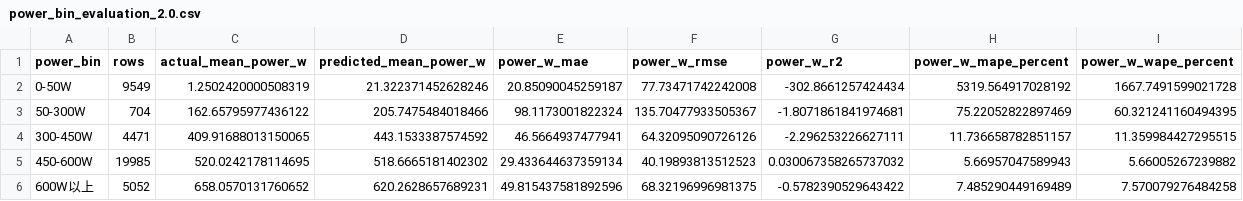
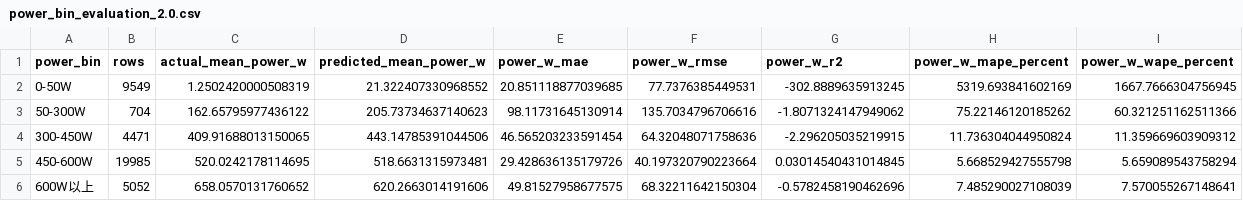
Before and after one commit to NBT-NEVER/Energy-prediction, a CSV file: 2.0/out/model/power_bin_evaluation_2.0.csv, drawn as a sheet.

```diff
--- a/2.0/out/model/power_bin_evaluation_2.0.csv
+++ b/2.0/out/model/power_bin_evaluation_2.0.csv
@@ -1,6 +1,6 @@
 power_bin,rows,actual_mean_power_w,predicted_mean_power_w,power_w_mae,power_w_rmse,power_w_r2,power_w_mape_percent,power_w_wape_percent
-0-50W,9549,1.2502420000508319,21.322371452628246,20.85090045259187,77.73471742242008,-302.8661257424434,5319.564917028192,1667.7491599021728
-50-300W,704,162.65795977436122,205.7475484018466,98.1173001822324,135.70477933505367,-1.8071861841974681,75.22052822897469,60.321241160494395
-300-450W,4471,409.91688013150065,443.1533387574592,46.5664937477941,64.32095090726126,-2.296253226627111,11.736658782851157,11.359984427295515
-450-600W,19985,520.0242178114695,518.6665181402302,29.433644637359134,40.19893813512523,0.030067358265737032,5.66957047589943,5.66005267239882
-600W以上,5052,658.0570131760652,620.2628657689231,49.815437581892596,68.32196996981375,-0.5782390529643422,7.485290449169489,7.570079276484258
+0-50W,9549,1.2502420000508319,21.322407330968552,20.851118877039685,77.7376385449531,-302.8889635913245,5319.693841602169,1667.7666304756945
+50-300W,704,162.65795977436122,205.73734637140623,98.11731645130914,135.7034796706616,-1.8071324147949062,75.22146120185262,60.321251162511366
+300-450W,4471,409.91688013150065,443.14785391044506,46.565203233591454,64.32048071758636,-2.296205035219915,11.736304044950824,11.359669603909312
+450-600W,19985,520.0242178114695,518.6631315973481,29.428636135179726,40.197320790223664,0.03014540431014845,5.668529427555798,5.659089543758294
+600W以上,5052,658.0570131760652,620.2663014191606,49.81527958677575,68.32211642150304,-0.5782458190462696,7.485290027108039,7.570055267148641
```
Also changed, not shown: 2.0/out/custom/custom_predictions_2.0.csv, 2.0/out/model/evaluation_2.0.csv, 29 other files.
